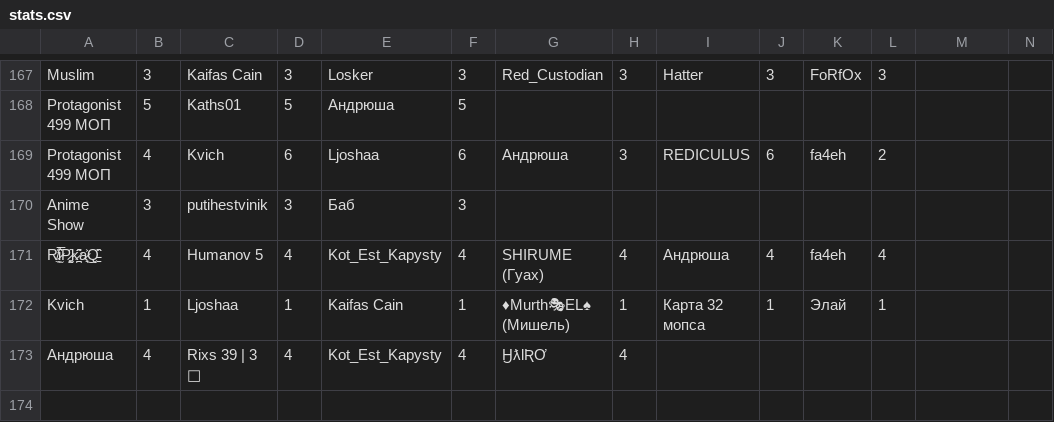
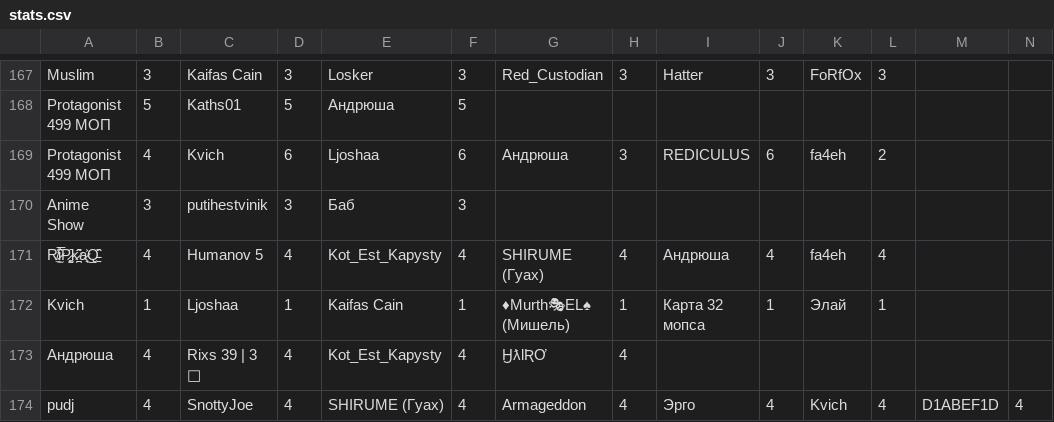
Before and after one commit to zzzRobottzzz/dnd-stats, a CSV file: stats.csv, drawn as a sheet; only a part is shown, gaps mark what is left out; rows hold the shown columns only; the diff names each change by its address in the sheet, - before the commit and + after, or states it on an @@ line.

Commit message:
Update statistics

```diff
--- a/stats.csv
+++ b/stats.csv
+row 174: pudj | 4 | SnottyJoe | 4 | SHIRUME (Гуах) | 4 | Armageddon | 4 | Эрго | 4 | Kvich | 4 | D1ABEF1D | 4
```
